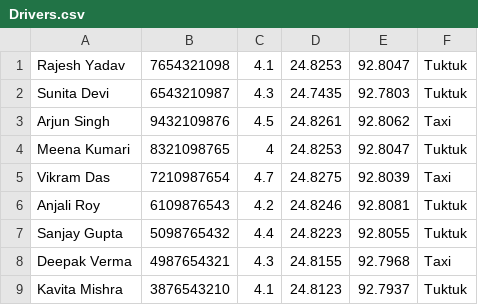
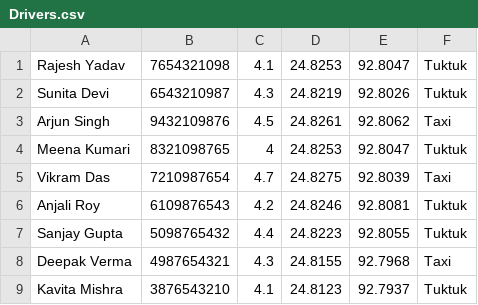
Before and after one commit to SekaiKerai/Oops-Project, a CSV file: Drivers.csv, drawn as a sheet; only a part is shown.

```diff
--- a/Drivers.csv
+++ b/Drivers.csv
@@ -1,3 +1,3 @@
 Rajesh Yadav,7654321098,4.1,24.8253,92.8047,Tuktuk
-Sunita Devi,6543210987,4.3,24.7435,92.7803,Tuktuk
+Sunita Devi,6543210987,4.3,24.8219,92.8026,Tuktuk
 Arjun Singh,9432109876,4.5,24.8261,92.8062,Taxi
```
Also changed, not shown: BookingHistory.csv, RentalHistory.csv, 7 other files.
